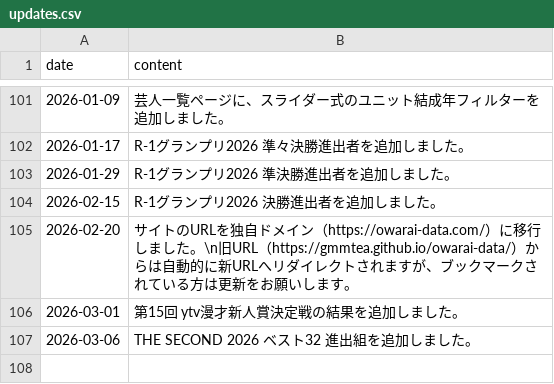
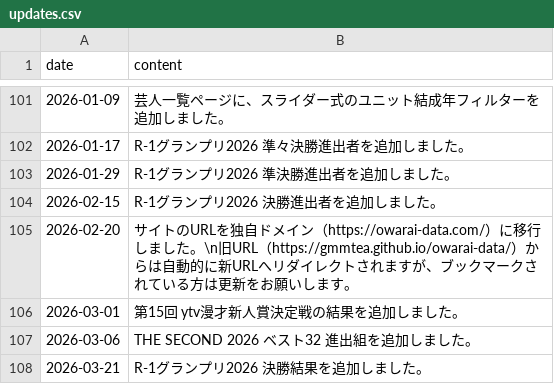
Before and after one commit to gmmtea/owarai-data, a CSV file: seed_csv/updates.csv, drawn as a sheet; only a part is shown, gaps mark what is left out.

```diff
--- a/seed_csv/updates.csv
+++ b/seed_csv/updates.csv
@@ -107 +107,2 @@ date,content
 2026-03-06,THE SECOND 2026 ベスト32 進出組を追加しました。
+2026-03-21,R-1グランプリ2026 決勝結果を追加しました。
```
Also changed, not shown: 1 other file.
